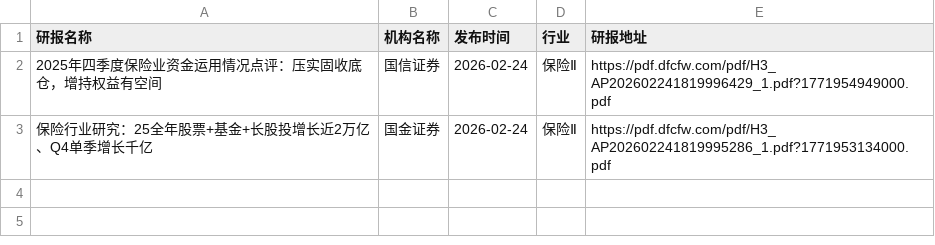
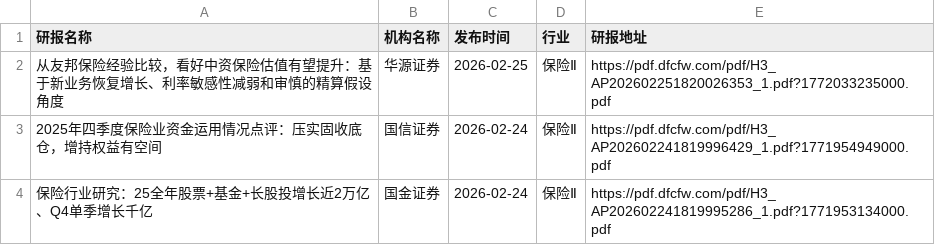
Before and after one commit to blackk2024/report, a CSV file: eastmoney/保险Ⅱ.csv, drawn as a sheet.

```diff
--- a/eastmoney/保险Ⅱ.csv
+++ b/eastmoney/保险Ⅱ.csv
@@ -1,2 +1,3 @@
 研报名称,机构名称,发布时间,行业,研报地址
+从友邦保险经验比较，看好中资保险估值有望提升：基于新业务恢复增长、利率敏感性减弱和审慎的精算假设角度,华源证券,2026-02-25,保险Ⅱ,https://pdf.dfcfw.com/pdf/H3_AP202602251820026353_1.pdf?1772033235000.pdf
 2025年四季度保险业资金运用情况点评：压实固收底仓，增持权益有空间,国信证券,2026-02-24,保险Ⅱ,https://pdf.dfcfw.com/pdf/H3_AP202602241819996429_1.pdf?1771954949000.pdf
```
Also changed, not shown: eastmoney/IT服务Ⅱ.csv, eastmoney/半导体.csv, 28 other files.
